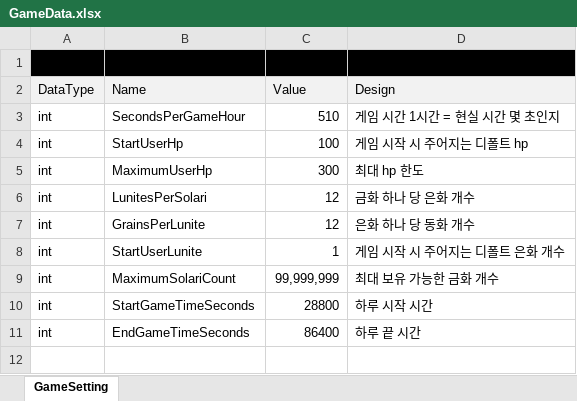
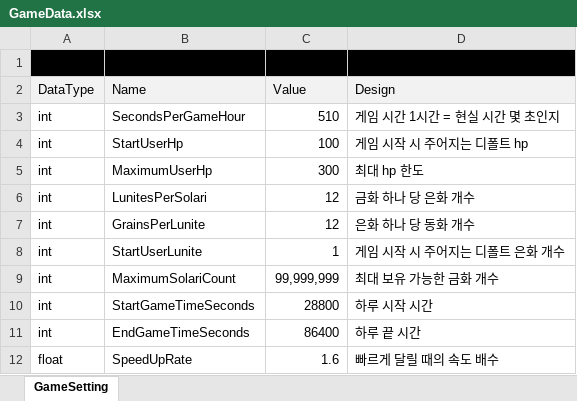
Before and after one commit to Lunaria-Project/lunaria-data, an Excel workbook: excel/GameData.xlsx, sheet GameSetting, drawn as a sheet; values as stored, in another font and other column widths than the file's, no borders; the diff names each change by its address in the sheet, - before the commit and + after, or states it on an @@ line.

Commit message:
빨리 달릴 때의 속도를 GameSetting에 저장

```diff
--- a/excel/GameData.xlsx (sheet GameSetting)
+++ b/excel/GameData.xlsx (sheet GameSetting)
+row 12: float | SpeedUpRate | 1.6 | 빠르게 달릴 때의 속도 배수
```
